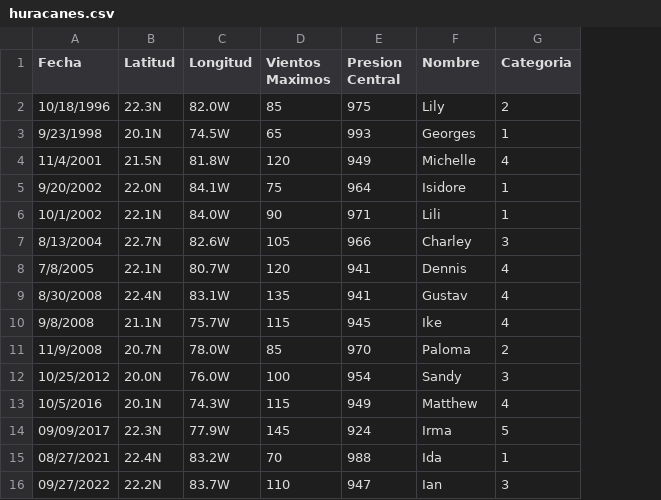
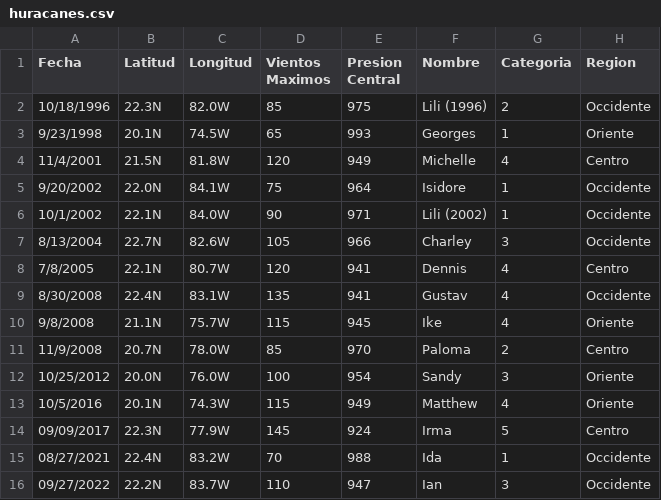
Before and after one commit to Jennyfer2004/proyecto-sobre-el-clima-de-Cuba, a CSV file: app/data/huracanes.csv, drawn as a sheet; the diff names each change by its address in the sheet, - before the commit and + after, or states it on an @@ line.

Commit message:
More Abstraction on mvLogic + Added Information to data + Added more graphs on Hurricanes

```diff
--- a/app/data/huracanes.csv
+++ b/app/data/huracanes.csv
+column H (Region), rows 2-16: Occidente | Oriente | Centro | Occidente | Occidente | Occidente | Centro | Occidente | Oriente | Centro | Oriente | Oriente | Centro | Occidente | Occidente
-F2 (Nombre): Lily
+F2 (Nombre): Lili (1996)
-F6 (Nombre): Lili
+F6 (Nombre): Lili (2002)
```
Also changed, not shown: 3 other files.
